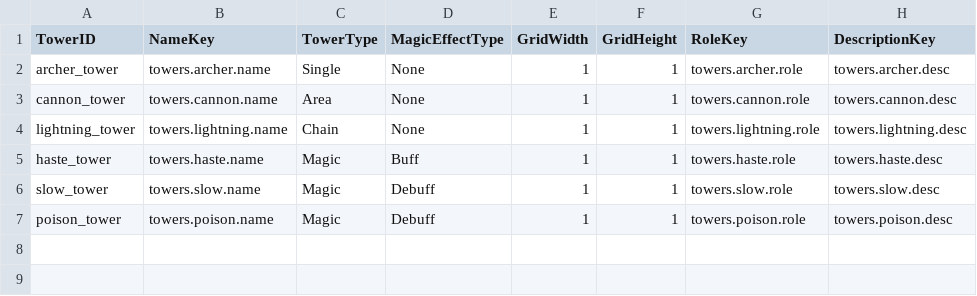
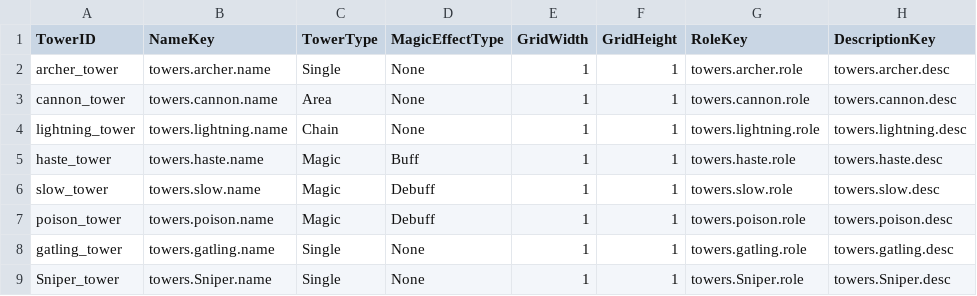
Before and after one commit to muchan918/NorthLand, a CSV file: Assets/Resources/DataTables/TowerTable.csv, drawn as a sheet.

```diff
--- a/Assets/Resources/DataTables/TowerTable.csv
+++ b/Assets/Resources/DataTables/TowerTable.csv
@@ -7 +7,3 @@ slow_tower,towers.slow.name,Magic,Debuff,1,1,towers.slow.role,towers.slow.desc
 poison_tower,towers.poison.name,Magic,Debuff,1,1,towers.poison.role,towers.poison.desc
+gatling_tower,towers.gatling.name,Single,None,1,1,towers.gatling.role,towers.gatling.desc
+Sniper_tower,towers.Sniper.name,Single,None,1,1,towers.Sniper.role,towers.Sniper.desc
```
Also changed, not shown: 25 other files.
